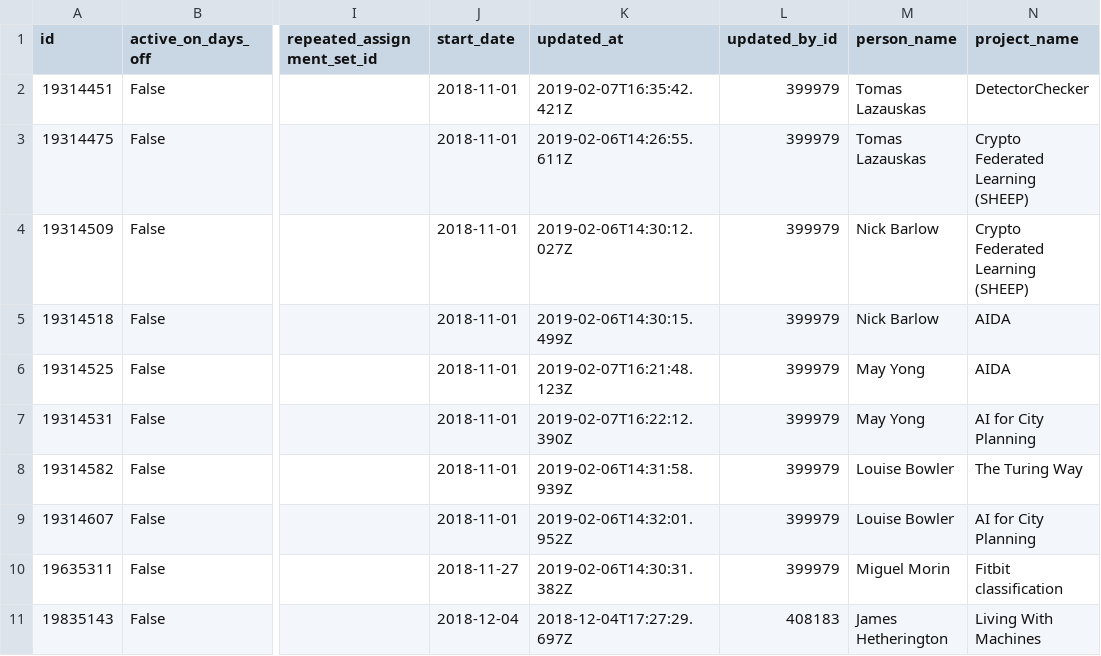
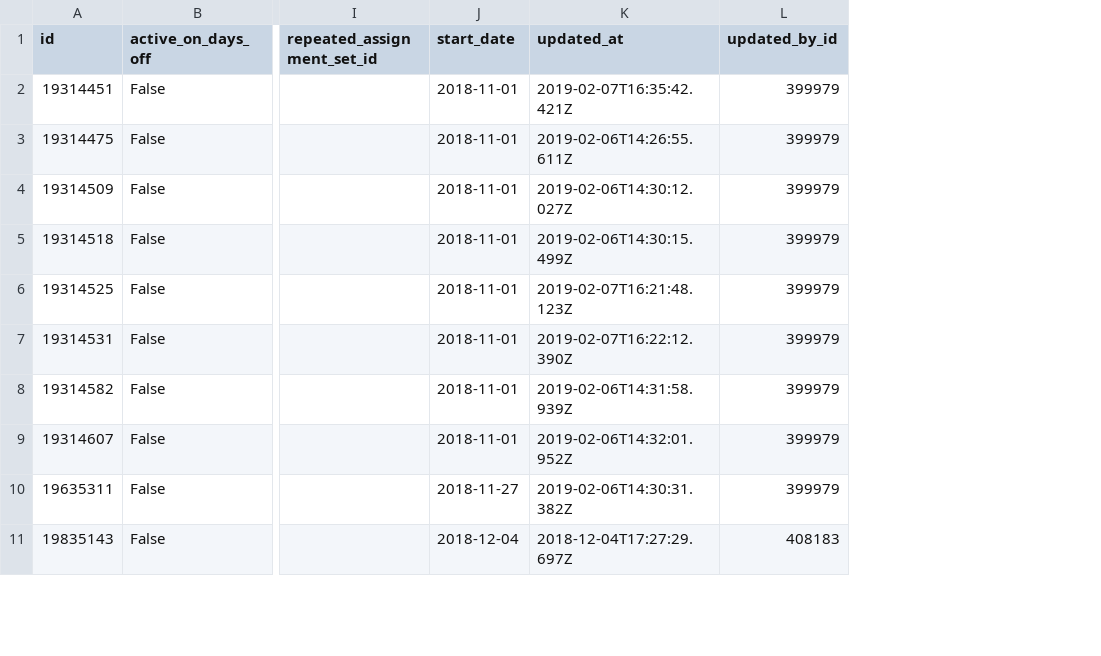
Before and after one commit to alan-turing-institute/WimbledonPlanner, a CSV file: data/forecast/assignments.csv, drawn as a sheet; only a part is shown, gaps mark what is left out; the diff names each change by its address in the sheet, - before the commit and + after, or states it on an @@ line.

Commit message:
Cleaned up both forecast and harvest data extraction scripts, removed old files.

```diff
--- a/data/forecast/assignments.csv
+++ b/data/forecast/assignments.csv
-column M (person_name), rows 2-11: Tomas Lazauskas | Tomas Lazauskas | Nick Barlow | Nick Barlow | May Yong | May Yong | Louise Bowler | Louise Bowler | Miguel Morin | James Hetherington
-column N (project_name), rows 2-11: DetectorChecker | Crypto Federated Learning (SHEEP) | Crypto Federated Learning (SHEEP) | AIDA | AIDA | AI for City Planning | The Turing Way | AI for City Planning | Fitbit classification | Living With Machines
```
Also changed, not shown: data/forecast/connections.csv, data/harvest/user_assignments.csv, 12 other files.
